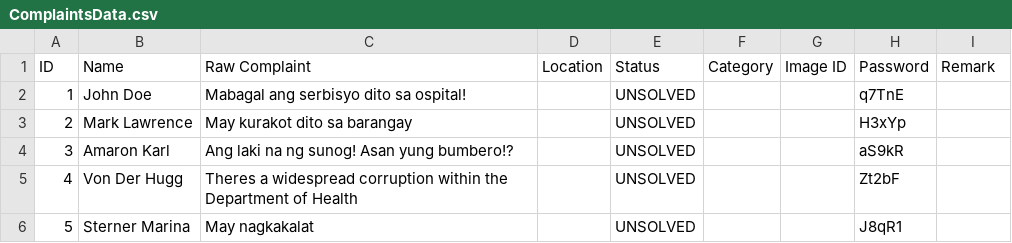
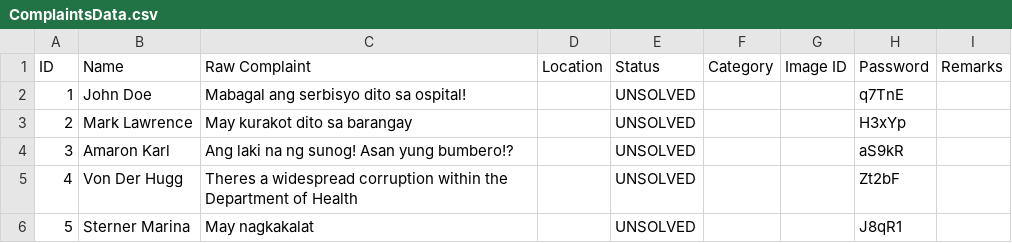
Before and after one commit to SmugOne/CitizenComplainAnalysisTest, a CSV file: CSVFile/ComplaintsData.csv, drawn as a sheet; only a part is shown.

```diff
--- a/CSVFile/ComplaintsData.csv
+++ b/CSVFile/ComplaintsData.csv
@@ -1,2 +1,2 @@
-ID,Name,Raw Complaint,Location,Status,Category,Image ID,Password,Remark
+ID,Name,Raw Complaint,Location,Status,Category,Image ID,Password,Remarks
 1,John Doe,Mabagal ang serbisyo dito sa ospital!,,UNSOLVED,,,q7TnE,
```
Also changed, not shown: CSVFile/ArrangedData.csv.
